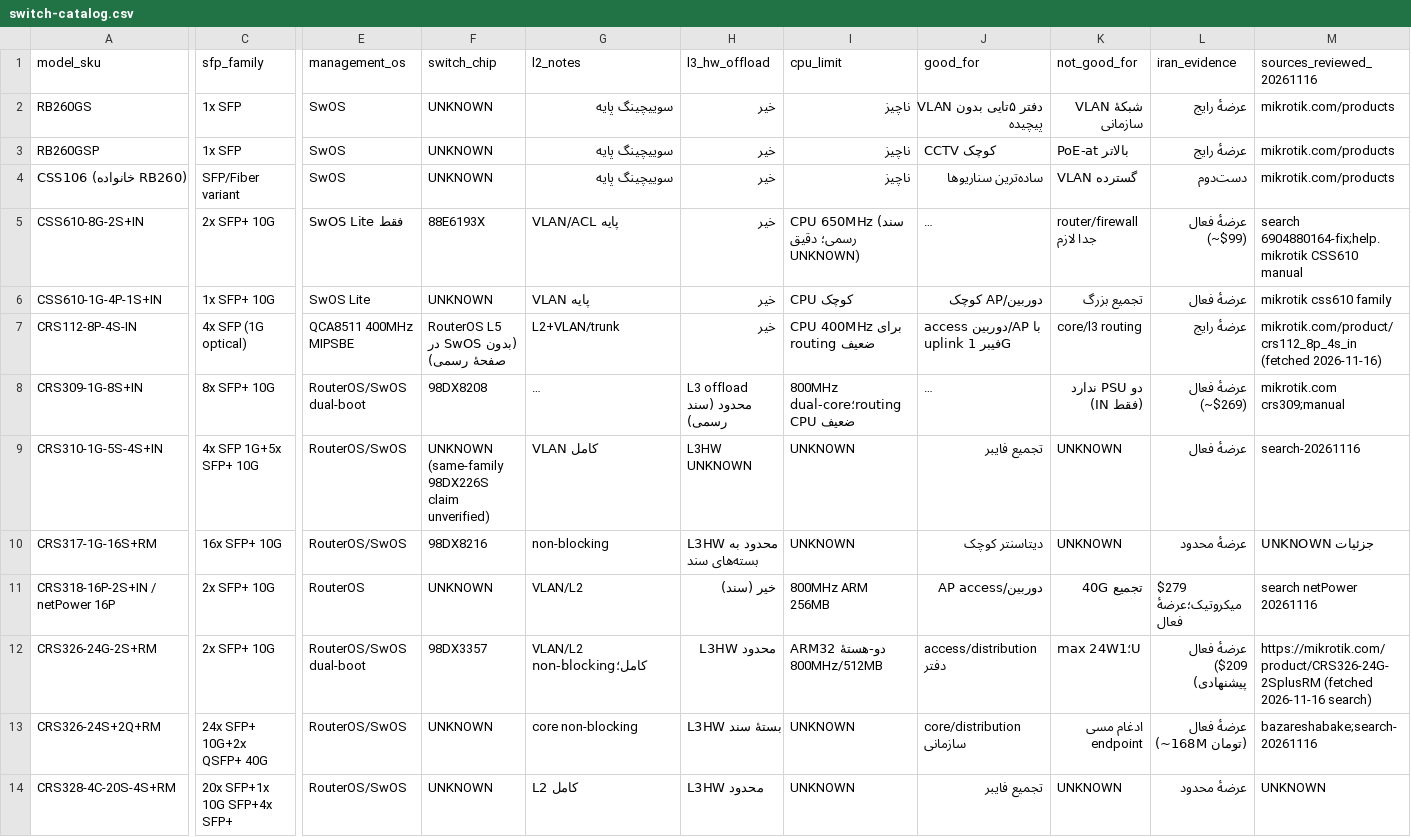
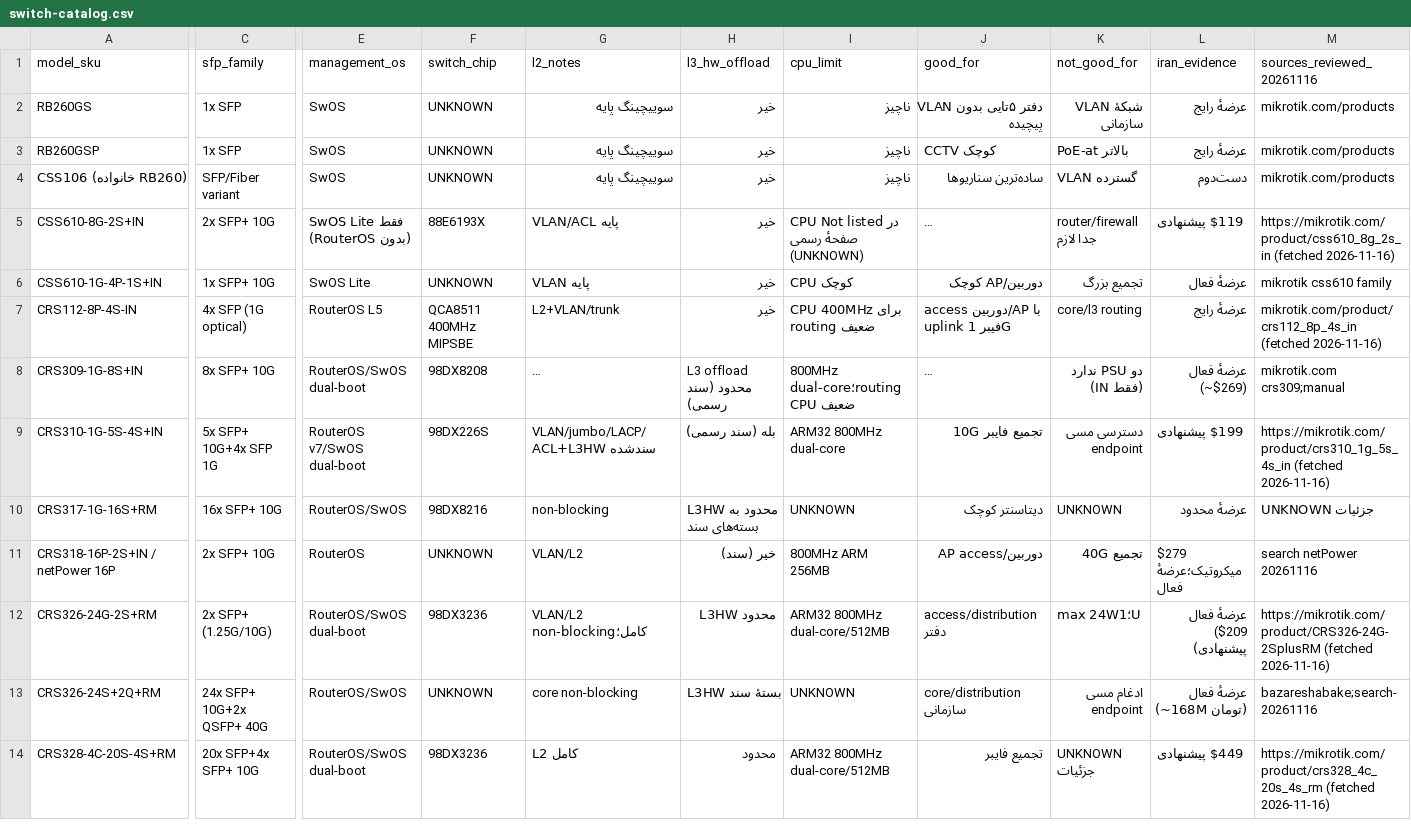
Before and after one commit to DashSaman/TehNet, a CSV file: content/seo-device-guides-20261116/switch-catalog.csv, drawn as a sheet; only a part is shown, gaps mark what is left out; long unchanged cells end in …; the diff covers the shown part only; the diff names each change by its address in the sheet, - before the commit and + after, or states it on an @@ line.

Commit message:
fix(seo-guides+favicon): TN-FIVE-HOUR-CONTINUE — A–E waves per MANAGER_REVIEW 6915513099/6916713513
A) FACTS (field-level, official pages fetched 2026-11-16): E50UG=EN7562CT/950MHz/512MB; CRS112→CRS112-8P-4S-IN/QCA8511/4xSFP-1G; CCR2216→CCR2216-1G-12XS-2XQ/AL73400/98DX8525-L3HW; CRS310-8G+2S+IN→98DX226S/8x2.5G/256MB/19; CRS310-1G-5S-4S+IN→98DX226S/1xGb+5xSFP+10G+4xSFP-1G/99; CRS326-24G-2S+RM→98DX3236/512MB/09 (official page); CRS328→98DX3236/dual-PSU/49 (fetched); CSS610→19/SwOS-Lite-only/CPU-Not-listed (fetched); CRS354→page-404 recorded, chip UNKNOWN
B) builder rev3: per-model images use FULL <p><strong>SKU… anchor (hEX variants no longer cross-match); image blocks sit OUTSIDE wp:paragraph (nested=0); missing-model schematics created (css610-1g/crs310-1g/crs317); SVG inner SKU labels fixed to official text; full coverage — every catalog model has its schematic embedded in the guide HTML
C) three exact unified patches from AFTER-D1 decision bodies (f0ecdcfe/ab56940e/118f34b1 — sha-verified equal to decision manifest lf digests; 778ee3f files proven PRE-D1 baseline via base-payload-reconciliation.json); insertion-only before editorial-note shortcode; NOT_DEPLOYED
D) validator rev3+rev4: candidate-consuming negatives (multiline wrong-spec, SVG label vs SKU, omitted model, missing schematic, dot-slash links) each with named rejection; two fresh builds from canonical inputs byte-identical; executable command 'node articles/build-gutenberg.cjs' with cwd content/seo-device-guides-20261116; final rerun TOTAL=24 PASS=24 exit 0; receipt bound to final tree digests
E) favicon rev2: Site-Icon-compatible PNGs 512/180/120/32 generated from our own tehnet-logo.jpg via pillow (existing tool); header rev2 = one favicon.svg reference + 32px PNG fallback + apple-touch 180; WordPress Site Icon takes precedence via wp_head when set (no conflict); rollback = remove three link lines; live-site icon state NOT verified (no authorized env)
NOT_RUN: browser desktop/mobile/keyboard, WordPress/KSES, Search Console baseline. production untouched

```diff
--- a/content/seo-device-guides-20261116/switch-catalog.csv
+++ b/content/seo-device-guides-20261116/switch-catalog.csv
-E5 (management_os): SwOS Lite فقط
+E5 (management_os): SwOS Lite فقط (بدون RouterOS)
-I5 (cpu_limit): CPU 650MHz (سند رسمی؛ دقیق UNKNOWN)
+I5 (cpu_limit): CPU Not listed در صفحهٔ رسمی (UNKNOWN)
-L5 (iran_evidence): عرضهٔ فعال (~$99)
+L5 (iran_evidence): $119 پیشنهادی
-M5 (sources_reviewed_20261116): search 6904880164-fix;help.mikrotik CSS610 manual
+M5 (sources_reviewed_20261116): https://mikrotik.com/product/css610_8g_2s_in (fetched 2026-11-16)
-E7 (management_os): QCA8511 400MHz MIPSBE
+E7 (management_os): RouterOS L5
-F7 (switch_chip): RouterOS L5 (بدون SwOS در صفحهٔ رسمی)
+F7 (switch_chip): QCA8511 400MHz MIPSBE
-C9 (sfp_family): 4x SFP 1G+5x SFP+ 10G
+C9 (sfp_family): 5x SFP+ 10G+4x SFP 1G
-E9 (management_os): RouterOS/SwOS
+E9 (management_os): RouterOS v7/SwOS dual-boot
-F9 (switch_chip): UNKNOWN (same-family 98DX226S claim unverified)
+F9 (switch_chip): 98DX226S
-G9 (l2_notes): VLAN کامل
+G9 (l2_notes): VLAN/jumbo/LACP/ACL+L3HW سندشده
-H9 (l3_hw_offload): L3HW UNKNOWN
+H9 (l3_hw_offload): بله (سند رسمی)
-I9 (cpu_limit): UNKNOWN
+I9 (cpu_limit): ARM32 800MHz dual-core
-J9 (good_for): تجمیع فایبر
+J9 (good_for): تجمیع فایبر 10G
-K9 (not_good_for): UNKNOWN
+K9 (not_good_for): دسترسی مسی endpoint
-L9 (iran_evidence): عرضهٔ فعال
+L9 (iran_evidence): $199 پیشنهادی
-M9 (sources_reviewed_20261116): search-20261116
+M9 (sources_reviewed_20261116): https://mikrotik.com/product/crs310_1g_5s_4s_in (fetched 2026-11-16)
-C12 (sfp_family): 2x SFP+ 10G
+C12 (sfp_family): 2x SFP+ (1.25G/10G)
-F12 (switch_chip): 98DX3357
+F12 (switch_chip): 98DX3236
-I12 (cpu_limit): ARM32 دو-هستهٔ 800MHz/512MB
+I12 (cpu_limit): ARM32 800MHz dual-core/512MB
-M12 (sources_reviewed_20261116): https://mikrotik.com/product/CRS326-24G-2SplusRM (fetched 2026-11-16 search)
+M12 (sources_reviewed_20261116): https://mikrotik.com/product/CRS326-24G-2SplusRM (fetched 2026-11-16)
-C14 (sfp_family): 20x SFP+1x 10G SFP+4x SFP+
+C14 (sfp_family): 20x SFP+4x SFP+ 10G
-E14 (management_os): RouterOS/SwOS
+E14 (management_os): RouterOS/SwOS dual-boot
-F14 (switch_chip): UNKNOWN
+F14 (switch_chip): 98DX3236
-H14 (l3_hw_offload): L3HW محدود
+H14 (l3_hw_offload): محدود
-I14 (cpu_limit): UNKNOWN
+I14 (cpu_limit): ARM32 800MHz dual-core/512MB
-K14 (not_good_for): UNKNOWN
+K14 (not_good_for): UNKNOWN جزئیات
-L14 (iran_evidence): عرضهٔ محدود
+L14 (iran_evidence): $449 پیشنهادی
-M14 (sources_reviewed_20261116): UNKNOWN
+M14 (sources_reviewed_20261116): https://mikrotik.com/product/crs328_4c_20s_4s_rm (fetched 2026-11-16)
```
Also changed, not shown: 6 edited cells elsewhere in this file, 44 other files.
